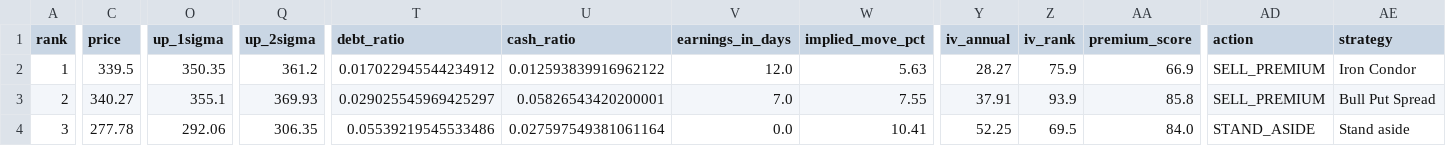
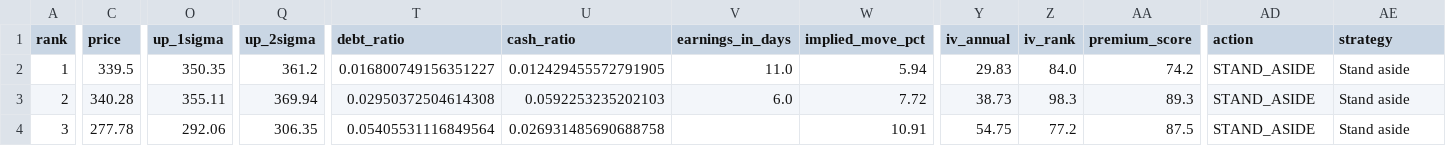
Before and after one commit to akaban01/stocks, a CSV file: public/data/signals.csv, drawn as a sheet; only a part is shown, gaps mark what is left out; the diff covers the shown part only; the diff names each change by its address in the sheet, - before the commit and + after, or states it on an @@ line.

```diff
--- a/public/data/signals.csv
+++ b/public/data/signals.csv
-T2 (debt_ratio): 0.017022945544234912
+T2 (debt_ratio): 0.016800749156351227
-U2 (cash_ratio): 0.012593839916962122
+U2 (cash_ratio): 0.012429455572791905
-V2 (earnings_in_days): 12.0
+V2 (earnings_in_days): 11.0
-W2 (implied_move_pct): 5.63
+W2 (implied_move_pct): 5.94
-Y2 (iv_annual): 28.27
+Y2 (iv_annual): 29.83
-Z2 (iv_rank): 75.9
+Z2 (iv_rank): 84.0
-AA2 (premium_score): 66.9
+AA2 (premium_score): 74.2
-AD2:AD3 (action): SELL_PREMIUM
+AD2:AD3 (action): STAND_ASIDE
-AE2 (strategy): Iron Condor
+AE2 (strategy): Stand aside
-C3 (price): 340.27
+C3 (price): 340.28
-O3 (up_1sigma): 355.1
+O3 (up_1sigma): 355.11
-Q3 (up_2sigma): 369.93
+Q3 (up_2sigma): 369.94
-T3 (debt_ratio): 0.029025545969425297
+T3 (debt_ratio): 0.02950372504614308
-U3 (cash_ratio): 0.05826543420200001
+U3 (cash_ratio): 0.0592253235202103
-V3 (earnings_in_days): 7.0
+V3 (earnings_in_days): 6.0
-W3 (implied_move_pct): 7.55
+W3 (implied_move_pct): 7.72
-Y3 (iv_annual): 37.91
+Y3 (iv_annual): 38.73
-Z3 (iv_rank): 93.9
+Z3 (iv_rank): 98.3
-AA3 (premium_score): 85.8
+AA3 (premium_score): 89.3
-AE3 (strategy): Bull Put Spread
+AE3 (strategy): Stand aside
-T4 (debt_ratio): 0.05539219545533486
+T4 (debt_ratio): 0.05405531116849564
-U4 (cash_ratio): 0.027597549381061164
+U4 (cash_ratio): 0.026931485690688758
-V4 (earnings_in_days): 0.0
+V4 (earnings_in_days): (empty)
-W4 (implied_move_pct): 10.41
+W4 (implied_move_pct): 10.91
-Y4 (iv_annual): 52.25
+Y4 (iv_annual): 54.75
-Z4 (iv_rank): 69.5
+Z4 (iv_rank): 77.2
-AA4 (premium_score): 84.0
+AA4 (premium_score): 87.5
```
Also changed, not shown: 132 edited cells elsewhere in this file, public/data/iv_history.csv, public/data/universe_history.csv, 5 other files.
